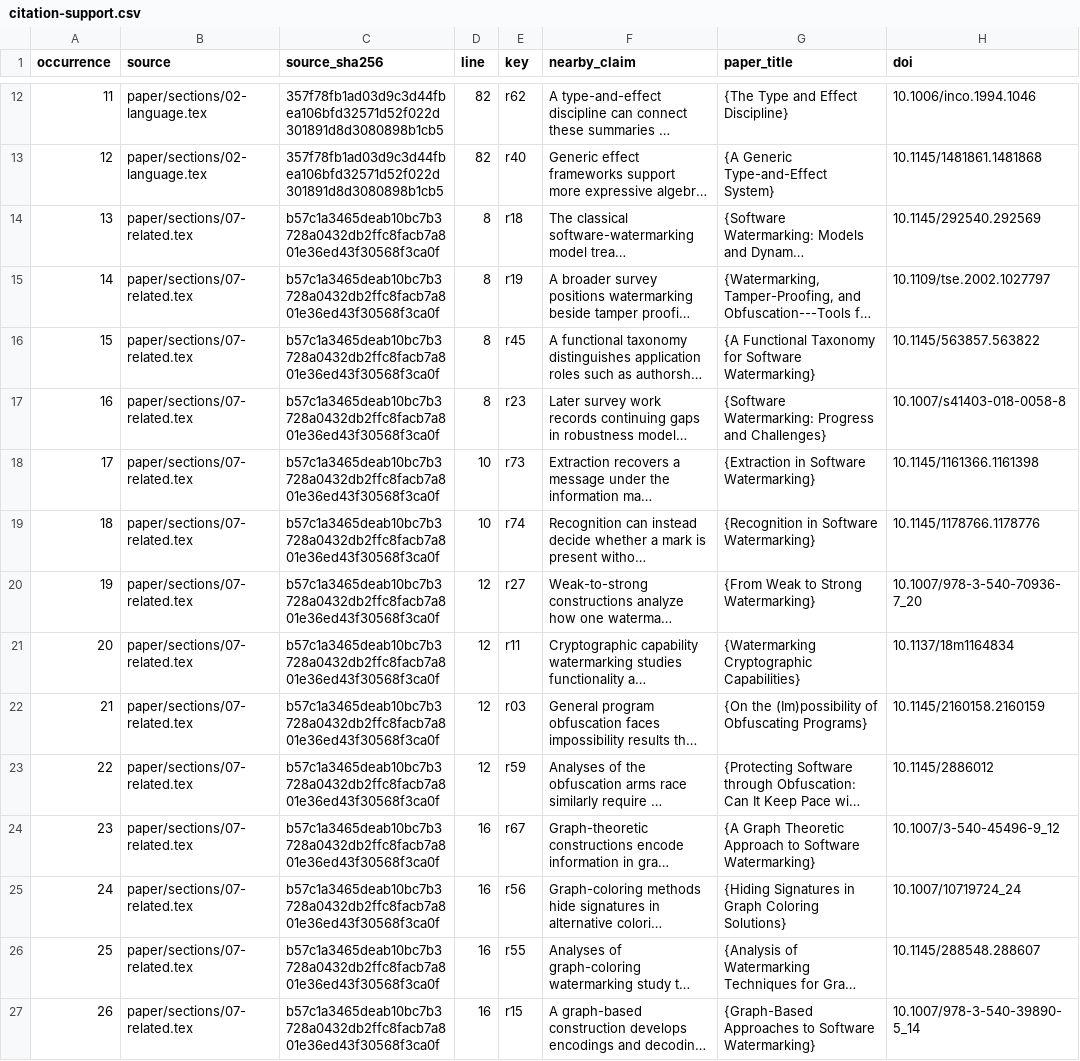
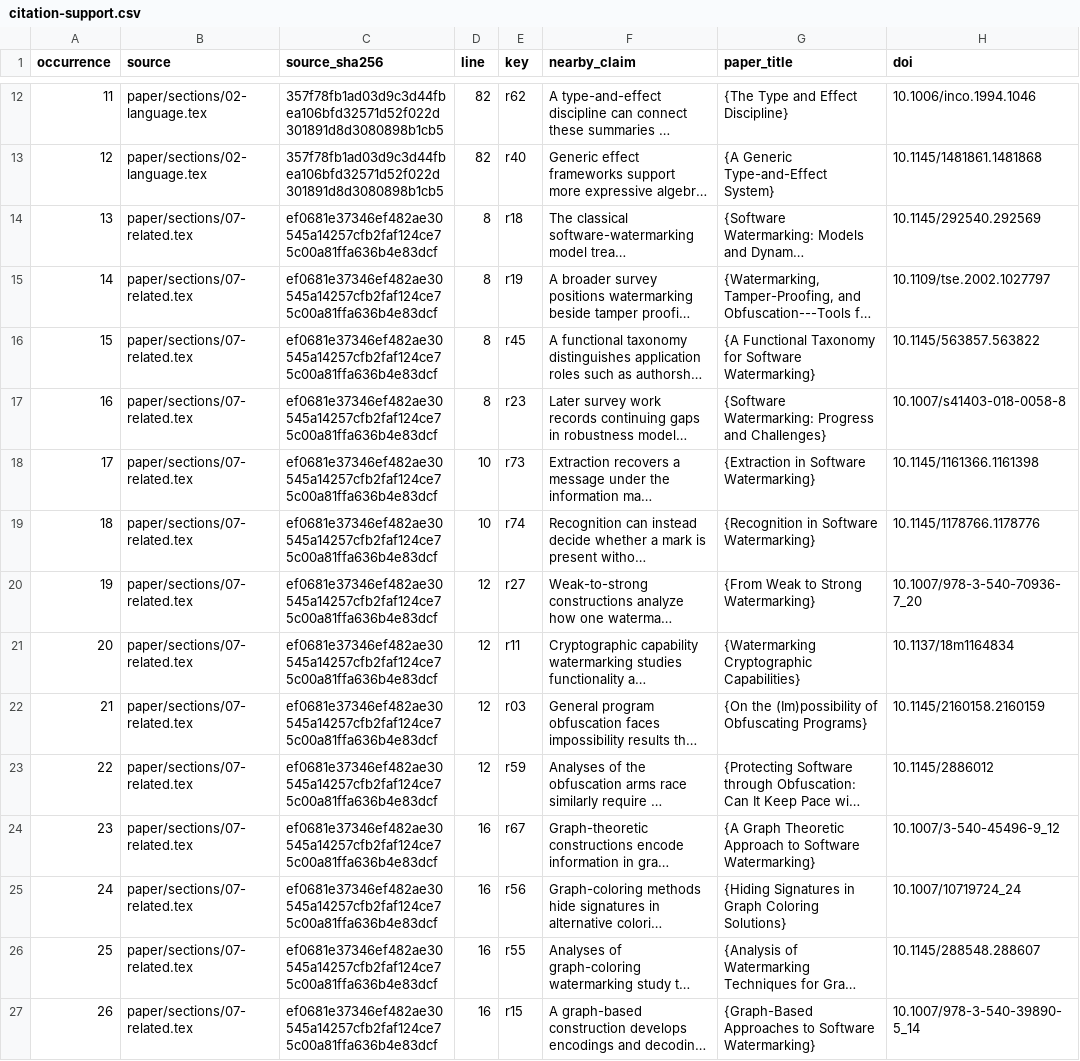
Before and after one commit to Haoyi-Zhang/tidemark, a CSV file: reference/citation-support.csv, drawn as a sheet; only a part is shown, gaps mark what is left out; long unchanged cells end in …; the diff covers the shown part only; the diff names each change by its address in the sheet, - before the commit and + after, or states it on an @@ line.

Commit message:
Align citation attributions and companion manuscript evidence

```diff
--- a/reference/citation-support.csv
+++ b/reference/citation-support.csv
-C14:C27 (source_sha256): b57c1a3465deab10bc7b3728a0432db2ffc8facb7a801e36ed43f30568f3ca0f
+C14:C27 (source_sha256): ef0681e37346ef482ae30545a14257cfb2faf124ce75c00a81ffa636b4e83dcf
```
Also changed, not shown: 63 edited cells elsewhere in this file.
